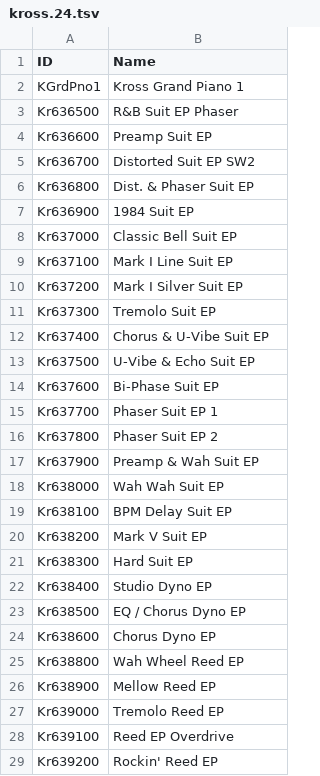
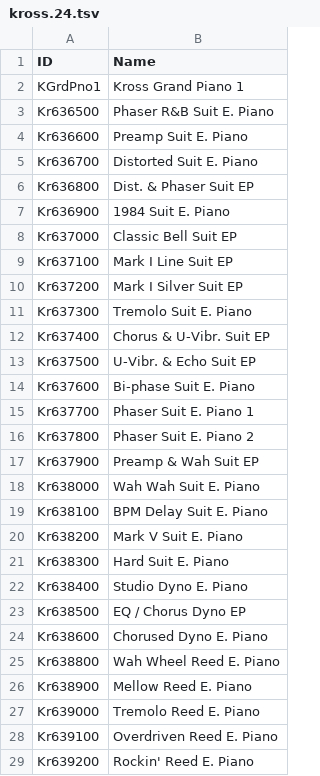
Before and after one commit to ltgcgo/octavia, a TSV file: data/map/kross.24.tsv, drawn as a sheet; only a part is shown; the diff covers the shown part only.

```diff
--- a/data/map/kross.24.tsv
+++ b/data/map/kross.24.tsv
@@ -2,7 +2,7 @@ ID	Name
 KGrdPno1	Kross Grand Piano 1
-Kr636500	R&B Suit EP Phaser
-Kr636600	Preamp Suit EP
-Kr636700	Distorted Suit EP SW2
+Kr636500	Phaser R&B Suit E. Piano
+Kr636600	Preamp Suit E. Piano
+Kr636700	Distorted Suit E. Piano
 Kr636800	Dist. & Phaser Suit EP
-Kr636900	1984 Suit EP
+Kr636900	1984 Suit E. Piano
 Kr637000	Classic Bell Suit EP
@@ -10,20 +10,20 @@ Kr637100	Mark I Line Suit EP
 Kr637200	Mark I Silver Suit EP
-Kr637300	Tremolo Suit EP
-Kr637400	Chorus & U-Vibe Suit EP
-Kr637500	U-Vibe & Echo Suit EP
-Kr637600	Bi-Phase Suit EP
-Kr637700	Phaser Suit EP 1
-Kr637800	Phaser Suit EP 2
+Kr637300	Tremolo Suit E. Piano
+Kr637400	Chorus & U-Vibr. Suit EP
+Kr637500	U-Vibr. & Echo Suit EP
+Kr637600	Bi-phase Suit E. Piano
+Kr637700	Phaser Suit E. Piano 1
+Kr637800	Phaser Suit E. Piano 2
 Kr637900	Preamp & Wah Suit EP
-Kr638000	Wah Wah Suit EP
-Kr638100	BPM Delay Suit EP
-Kr638200	Mark V Suit EP
-Kr638300	Hard Suit EP
-Kr638400	Studio Dyno EP
+Kr638000	Wah Wah Suit E. Piano
+Kr638100	BPM Delay Suit E. Piano
+Kr638200	Mark V Suit E. Piano
+Kr638300	Hard Suit E. Piano
+Kr638400	Studio Dyno E. Piano
 Kr638500	EQ / Chorus Dyno EP
-Kr638600	Chorus Dyno EP
-Kr638800	Wah Wheel Reed EP
-Kr638900	Mellow Reed EP
-Kr639000	Tremolo Reed EP
-Kr639100	Reed EP Overdrive
-Kr639200	Rockin' Reed EP
+Kr638600	Chorused Dyno E. Piano
+Kr638800	Wah Wheel Reed E. Piano
+Kr638900	Mellow Reed E. Piano
+Kr639000	Tremolo Reed E. Piano
+Kr639100	Overdriven Reed E. Piano
+Kr639200	Rockin' Reed E. Piano
```
Also changed, not shown: 1 added row and 10 edited cells elsewhere in this file, 1 other file.
